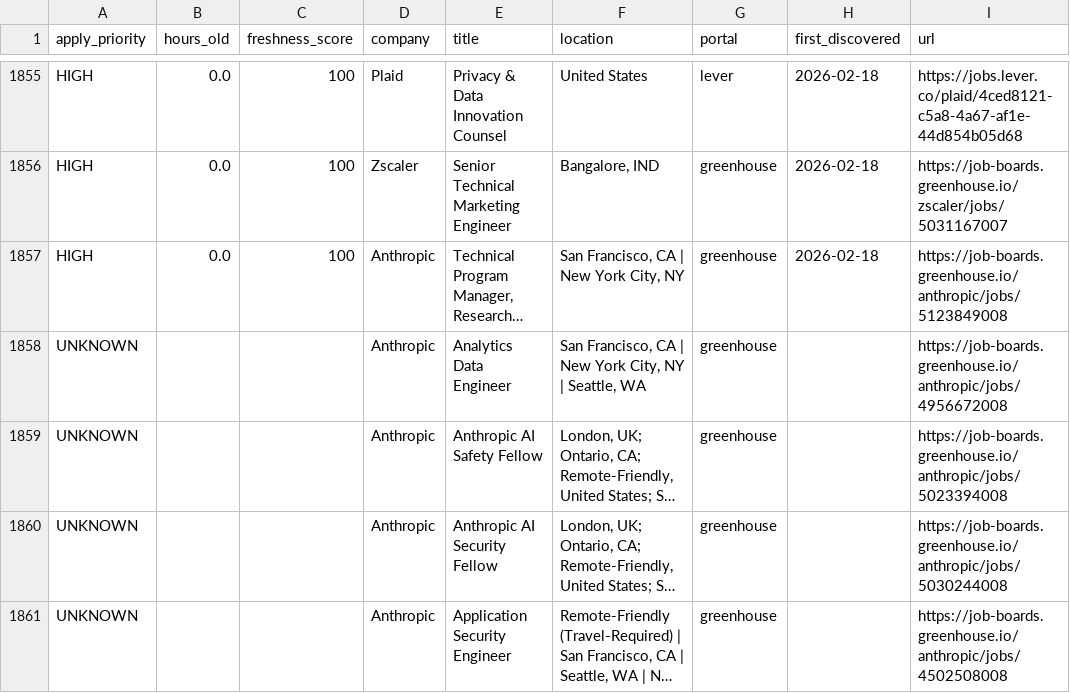
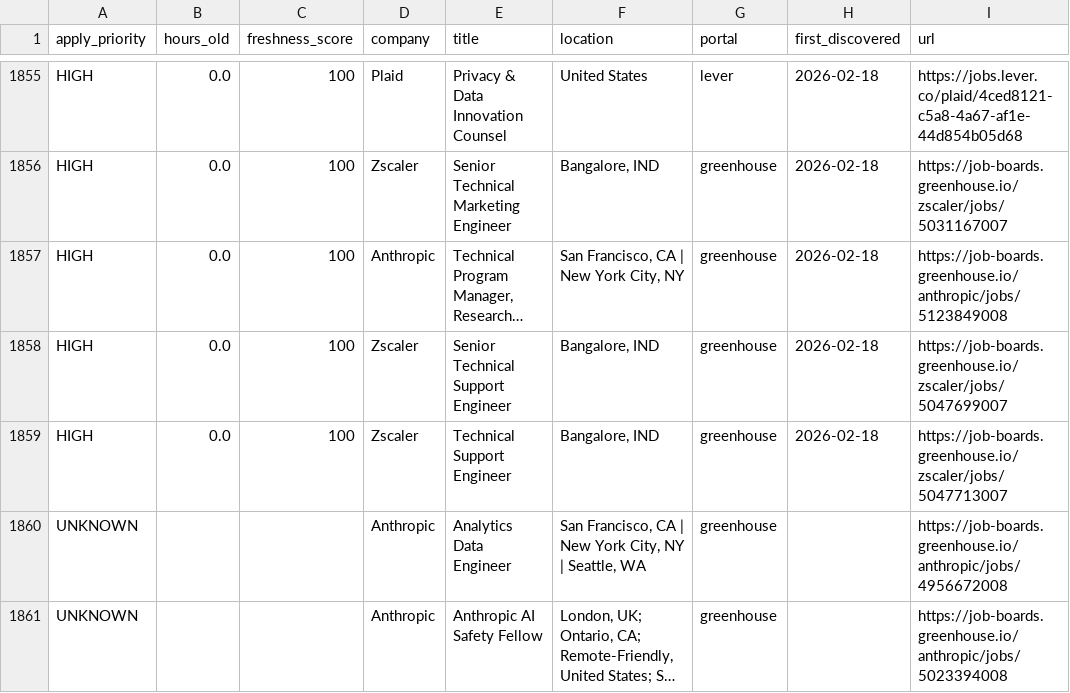
Before and after one commit to Nuthanreddy05/tech-jobs-scraper, a CSV file: jobs/jobs_summary.csv, drawn as a sheet; only a part is shown, gaps mark what is left out; the shorter side is filled out with more unchanged rows; long unchanged cells end in …; the diff names each change by its address in the sheet, - before the commit and + after, or states it on an @@ line.

```diff
--- a/jobs/jobs_summary.csv
+++ b/jobs/jobs_summary.csv
+row 1858: HIGH | 0.0 | 100 | Zscaler | Senior Technical Support Engineer | Bangalore, IND | greenhouse | 2026-02-18 | https://job-boards.greenhouse.io/zscaler/jobs/5047699007
+row 1859: HIGH | 0.0 | 100 | Zscaler | Technical Support Engineer | Bangalore, IND | greenhouse | 2026-02-18 | https://job-boards.greenhouse.io/zscaler/jobs/5047713007
```
Also changed, not shown: 4 other files.
